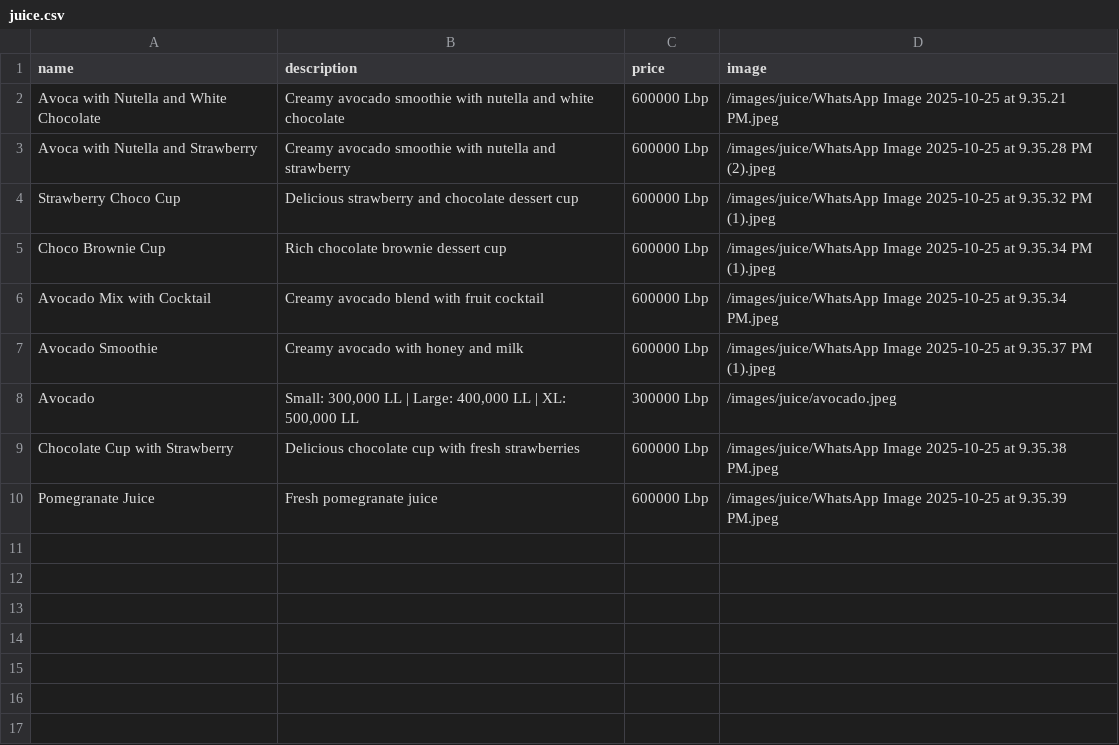
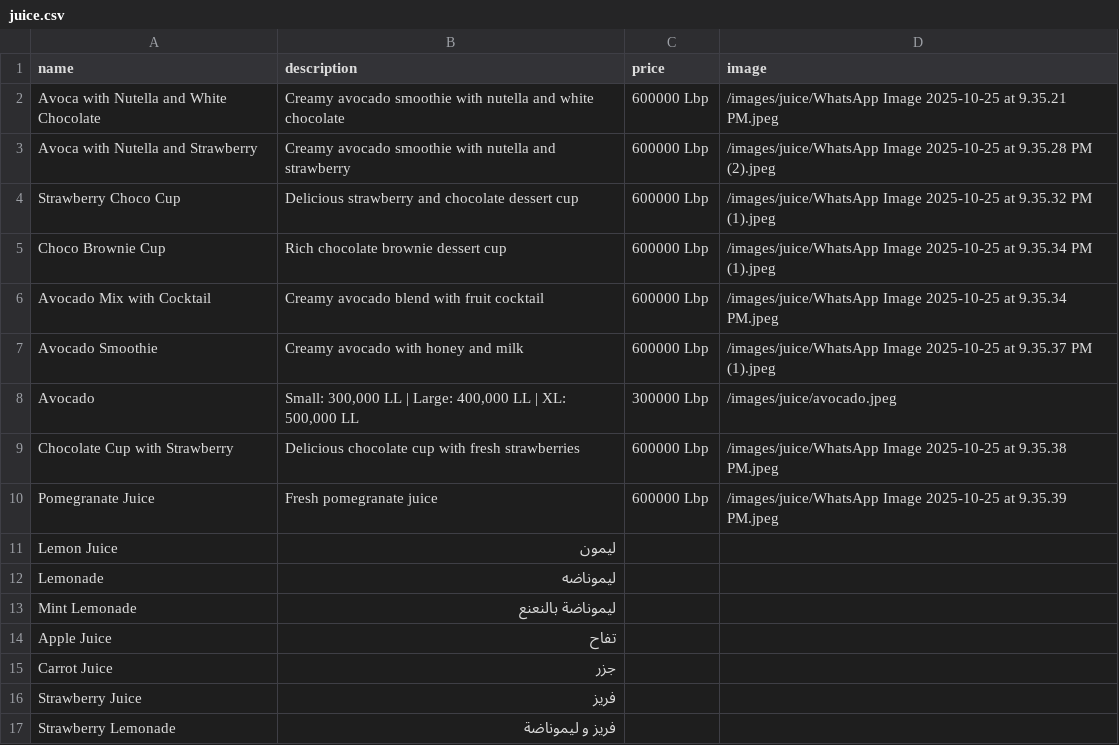
Before and after one commit to RoBat-1/restaurant-menu-app, a CSV file: public/data/juice.csv, drawn as a sheet; the diff names each change by its address in the sheet, - before the commit and + after, or states it on an @@ line.

Commit message:
Add 7 new juice items without prices to Fresh Juices section

```diff
--- a/public/data/juice.csv
+++ b/public/data/juice.csv
+row 11: Lemon Juice | ليمون
+row 12: Lemonade | ليموناضه
+row 13: Mint Lemonade | ليموناضة بالنعنع
+row 14: Apple Juice | تفاح
+row 15: Carrot Juice | جزر
+row 16: Strawberry Juice | فريز
+row 17: Strawberry Lemonade | فريز و ليموناضة
```
